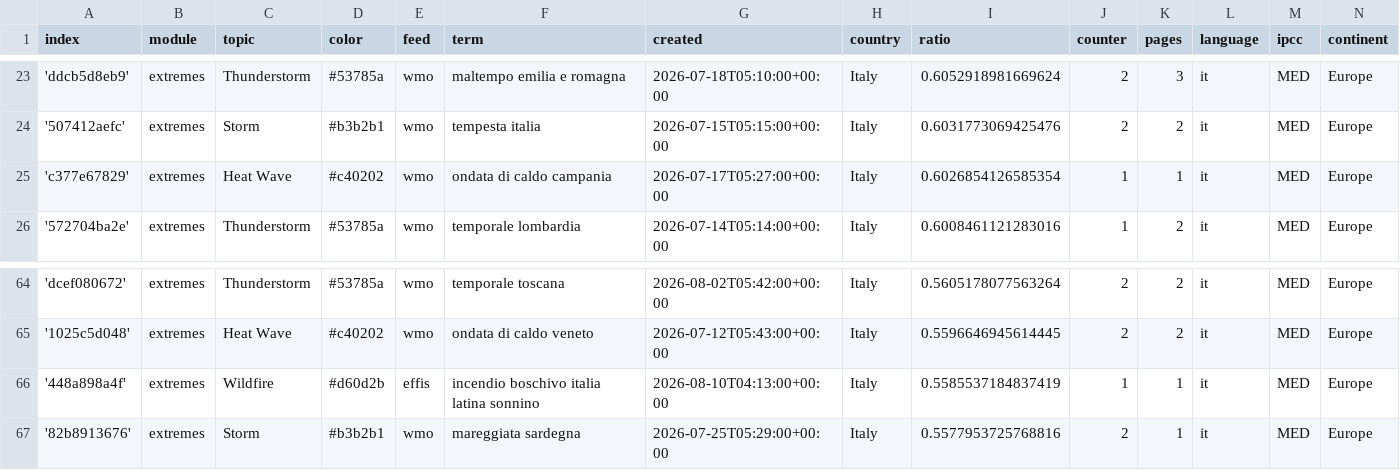
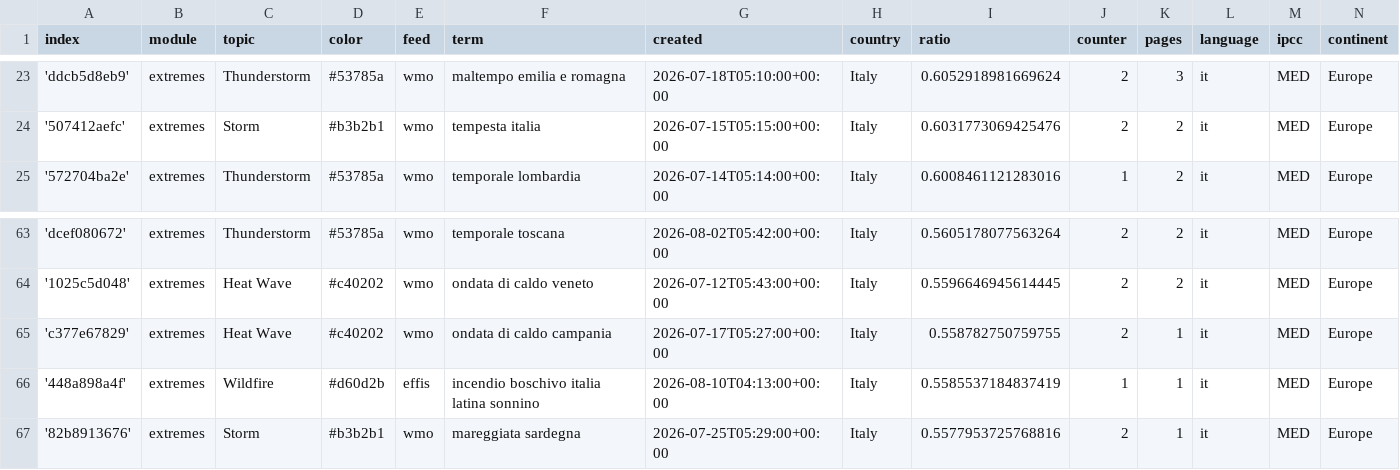
Before and after one commit to annajungfleischnews/italianExtremes, a CSV file: terms.csv, drawn as a sheet; only a part is shown, gaps mark what is left out; removed rows and columns are numbered as before the commit, all else as after; the diff names each change by its address in the sheet, - before the commit and + after, or states it on an @@ line.

```diff
--- a/terms.csv
+++ b/terms.csv
-row 25: 'c377e67829' | extremes | Heat Wave | #c40202 | wmo | ondata di caldo campania | 2026-07-17T05:27:00+00:00 | Italy | 0.6026854126585354 | 1 | 1 | it | MED | Europe
+row 65: 'c377e67829' | extremes | Heat Wave | #c40202 | wmo | ondata di caldo campania | 2026-07-17T05:27:00+00:00 | Italy | 0.558782750759755 | 2 | 1 | it | MED | Europe
```
Also changed, not shown: cxsv/news_2026_08.csv.
